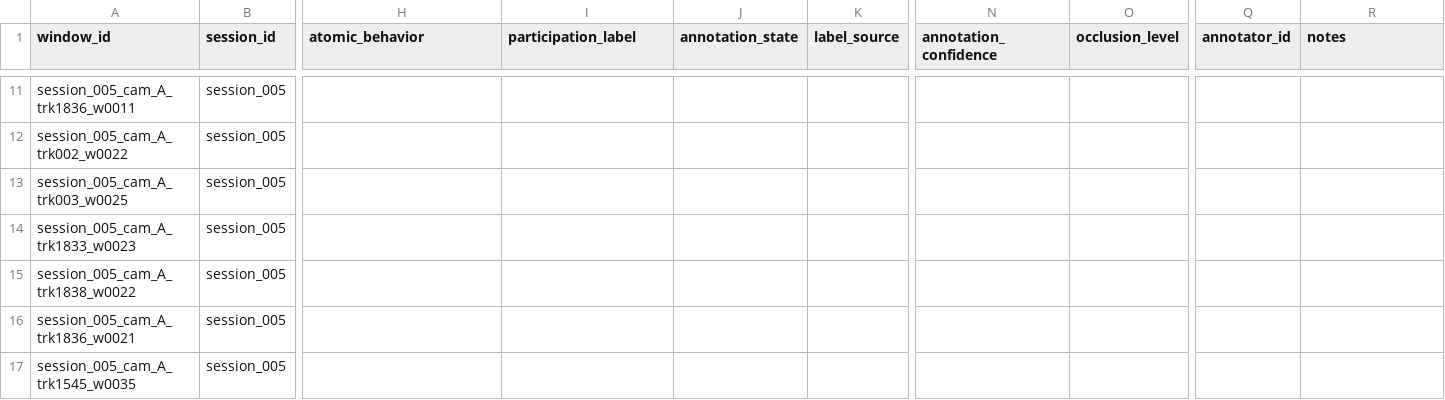
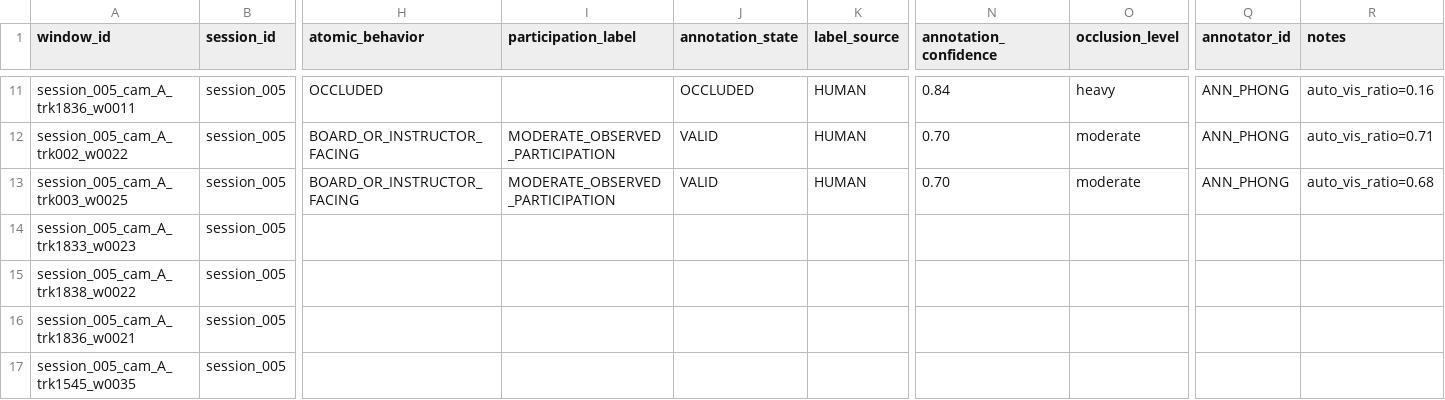
Before and after one commit to hquannnguyen/observable-learning-engagement, a CSV file: data/annotations/review_v03_studio/phong/session_005_cam_A_labels.csv, drawn as a sheet; only a part is shown, gaps mark what is left out; the diff covers the shown part only; the diff names each change by its address in the sheet, - before the commit and + after, or states it on an @@ line.

```diff
--- a/data/annotations/review_v03_studio/phong/session_005_cam_A_labels.csv
+++ b/data/annotations/review_v03_studio/phong/session_005_cam_A_labels.csv
-H11 (atomic_behavior): (empty)
+H11 (atomic_behavior): OCCLUDED
-J11 (annotation_state): (empty)
+J11 (annotation_state): OCCLUDED
-K11:K13 (label_source): (empty)
+K11:K13 (label_source): HUMAN
-N11 (annotation_confidence): (empty)
+N11 (annotation_confidence): 0.84
-O11 (occlusion_level): (empty)
+O11 (occlusion_level): heavy
-Q11:Q13 (annotator_id): (empty)
+Q11:Q13 (annotator_id): ANN_PHONG
-R11 (notes): (empty)
+R11 (notes): auto_vis_ratio=0.16
-H12:H13 (atomic_behavior): (empty)
+H12:H13 (atomic_behavior): BOARD_OR_INSTRUCTOR_FACING
-I12:I13 (participation_label): (empty)
+I12:I13 (participation_label): MODERATE_OBSERVED_PARTICIPATION
-J12:J13 (annotation_state): (empty)
+J12:J13 (annotation_state): VALID
-N12:N13 (annotation_confidence): (empty)
+N12:N13 (annotation_confidence): 0.70
-O12:O13 (occlusion_level): (empty)
+O12:O13 (occlusion_level): moderate
-R12 (notes): (empty)
+R12 (notes): auto_vis_ratio=0.71
-R13 (notes): (empty)
+R13 (notes): auto_vis_ratio=0.68
```
Also changed, not shown: 71 edited cells elsewhere in this file, data/annotations/review_v03/annotator_b.csv, data/annotations/review_v03/annotator_phong.csv, 8 other files.
